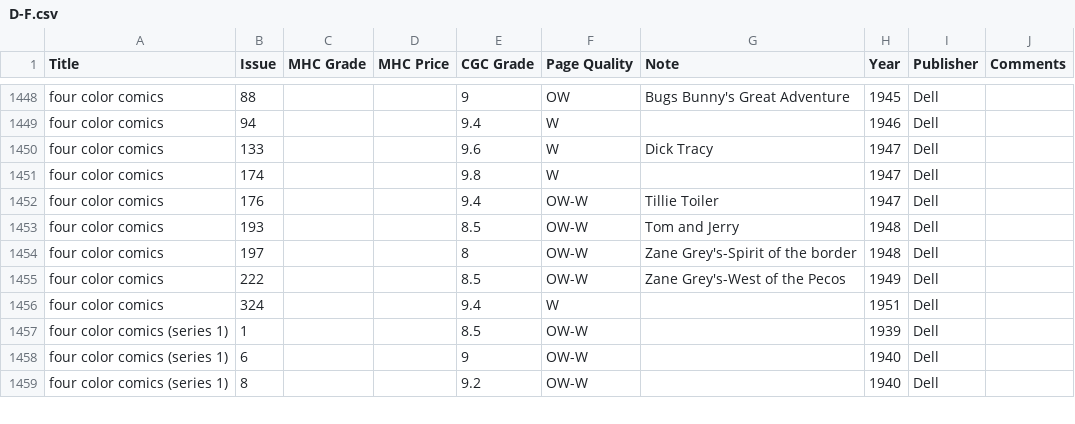
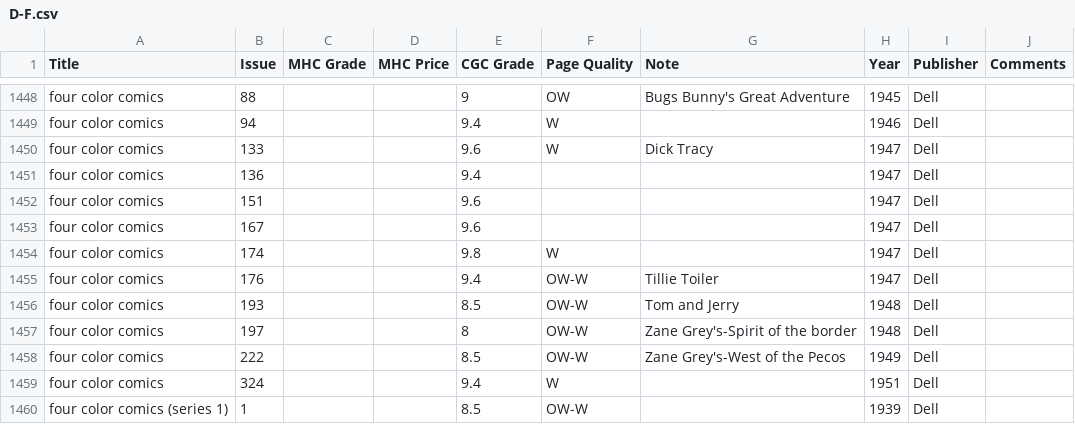
Before and after one commit to roblarsen/Edgar-Church-Collection-Data, a CSV file: src/D-F.csv, drawn as a sheet; only a part is shown, gaps mark what is left out; the shorter side is filled out with more unchanged rows; the diff names each change by its address in the sheet, - before the commit and + after, or states it on an @@ line.

```diff
--- a/src/D-F.csv
+++ b/src/D-F.csv
+row 1451: four color comics | 136 |  |  | 9.4 |  |  | 1947 | Dell
+row 1452: four color comics | 151 |  |  | 9.6 |  |  | 1947 | Dell
+row 1453: four color comics | 167 |  |  | 9.6 |  |  | 1947 | Dell
```
Also changed, not shown: src/J-L.csv.
